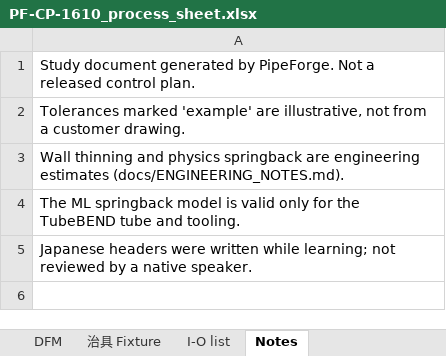
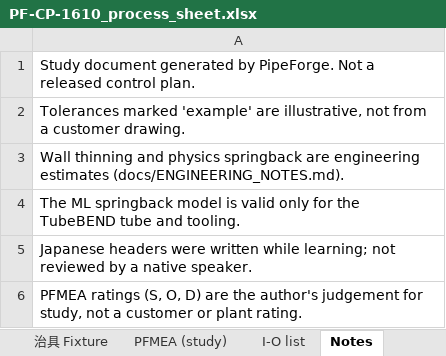
Before and after one commit to Mr-Bathwal/pipeforge, an Excel workbook: artifacts/parts/PF-CP-1610/PF-CP-1610_process_sheet.xlsx, sheet Notes, drawn as a sheet; values as stored, in another font and other column widths than the file's, no borders; the diff names each change by its address in the sheet, - before the commit and + after, or states it on an @@ line.

```diff
--- a/artifacts/parts/PF-CP-1610/PF-CP-1610_process_sheet.xlsx (sheet Notes)
+++ b/artifacts/parts/PF-CP-1610/PF-CP-1610_process_sheet.xlsx (sheet Notes)
+sheet tab: PFMEA (study)
+row 6: PFMEA ratings (S, O, D) are the author's judgement for study, not a customer or plant rating.
```
Also changed, not shown: artifacts/parts/PF-BL-0476/PF-BL-0476_process_sheet.xlsx, artifacts/parts/PF-FL-0807/PF-FL-0807_process_sheet.xlsx, 12 other files.
